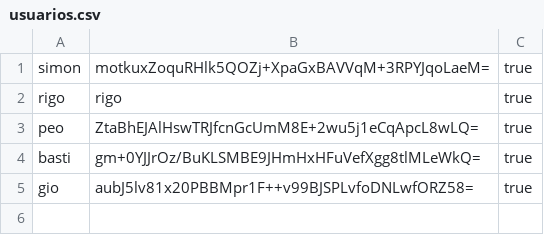
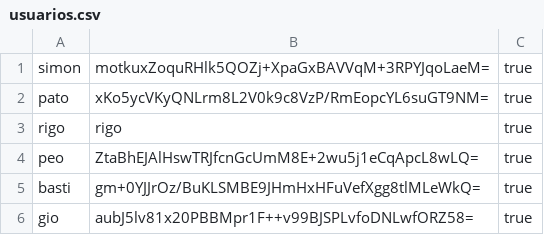
Before and after one commit to gioahumada/inmobiliariaJava, a CSV file: inmobiliaria/usuarios.csv, drawn as a sheet.

```diff
--- a/inmobiliaria/usuarios.csv
+++ b/inmobiliaria/usuarios.csv
@@ -1,2 +1,3 @@
 "simon","motkuxZoquRHlk5QOZj+XpaGxBAVVqM+3RPYJqoLaeM=","true"
+"pato","xKo5ycVKyQNLrm8L2V0k9c8VzP/RmEopcYL6suGT9NM=","true"
 "rigo","rigo","true"
```
Also changed, not shown: 29 other files.
